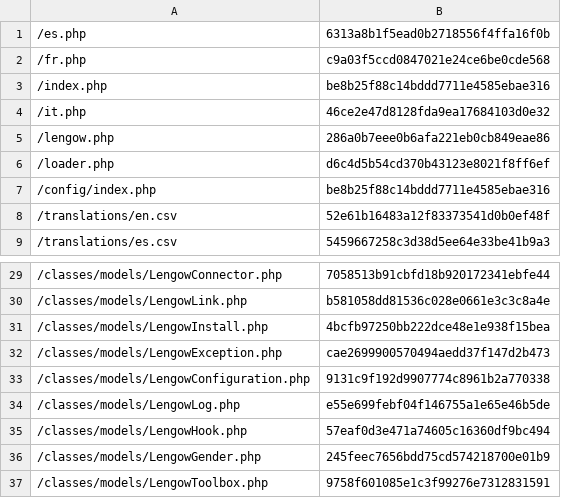
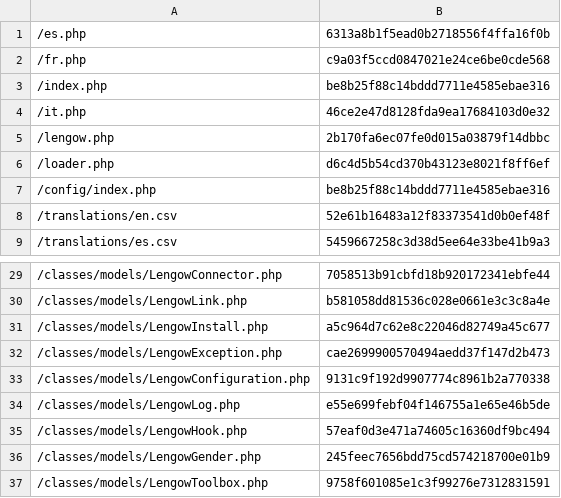
Before and after one commit to lengow/plugin-prestashop, a CSV file: config/checkmd5.csv, drawn as a sheet; only a part is shown, gaps mark what is left out.

```diff
--- a/config/checkmd5.csv
+++ b/config/checkmd5.csv
@@ -4,3 +4,3 @@
 /it.php|46ce2e47d8128fda9ea17684103d0e32
-/lengow.php|286a0b7eee0b6afa221eb0cb849eae86
+/lengow.php|2b170fa6ec07fe0d015a03879f14dbbc
 /loader.php|d6c4d5b54cd370b43123e8021f8ff6ef
@@ -30,3 +30,3 @@
 /classes/models/LengowLink.php|b581058dd81536c028e0661e3c3c8a4e
-/classes/models/LengowInstall.php|4bcfb97250bb222dce48e1e938f15bea
+/classes/models/LengowInstall.php|a5c964d7c62e8c22046d82749a45c677
 /classes/models/LengowException.php|cae2699900570494aedd37f147d2b473
```
Also changed, not shown: 2 other files.
